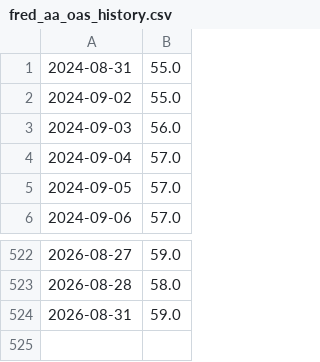
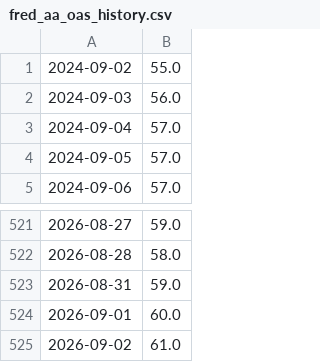
Before and after one commit to pdhman/report-summary, a CSV file: aicyclemonitor/fred_aa_oas_history.csv, drawn as a sheet; only a part is shown, gaps mark what is left out; removed rows and columns are numbered as before the commit, all else as after; the diff names each change by its address in the sheet, - before the commit and + after, or states it on an @@ line.

```diff
--- a/aicyclemonitor/fred_aa_oas_history.csv
+++ b/aicyclemonitor/fred_aa_oas_history.csv
-row 1: 2024-08-31 | 55.0
+row 524: 2026-09-01 | 60.0
+row 525: 2026-09-02 | 61.0
```
Also changed, not shown: aicyclemonitor/gpu_rental_history.csv, 3 other files.
